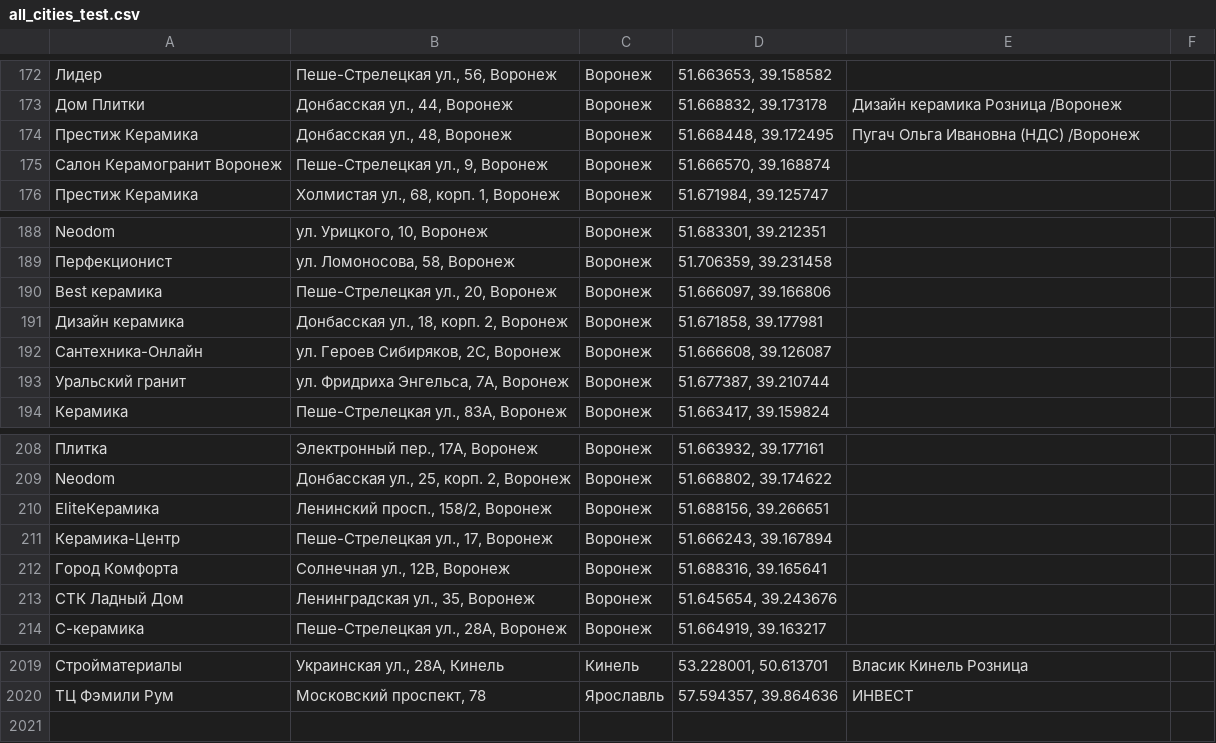
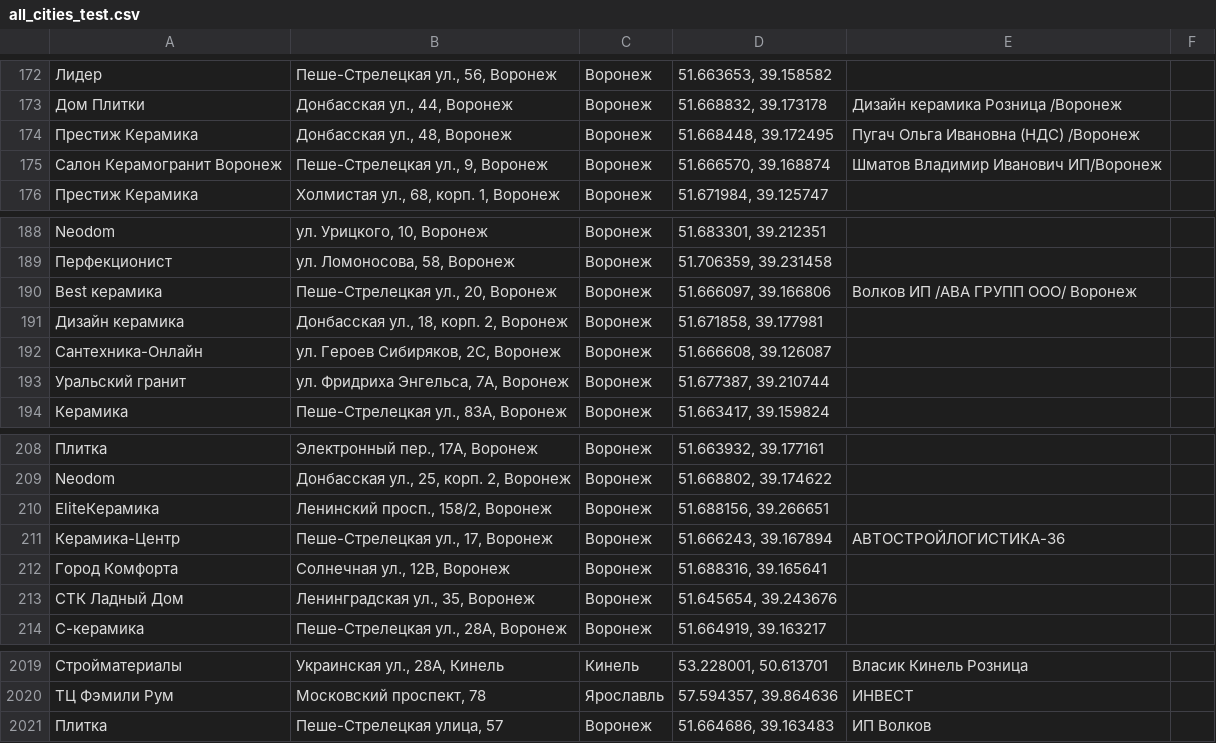
Before and after one commit to Dmitriknow/Points, a CSV file: all_cities_test.csv, drawn as a sheet; only a part is shown, gaps mark what is left out; the diff names each change by its address in the sheet, - before the commit and + after, or states it on an @@ line.

Commit message:
Update all_cities_test.csv

```diff
--- a/all_cities_test.csv
+++ b/all_cities_test.csv
-E175: (empty)
+E175: Шматов Владимир Иванович ИП/Воронеж
-E190: (empty)
+E190: Волков ИП /АВА ГРУПП ООО/ Воронеж
-E211: (empty)
+E211: АВТОСТРОЙЛОГИСТИКА-36
+row 2021: Плитка | Пеше-Стрелецкая улица, 57 | Воронеж | 51.664686, 39.163483 | ИП Волков
```
